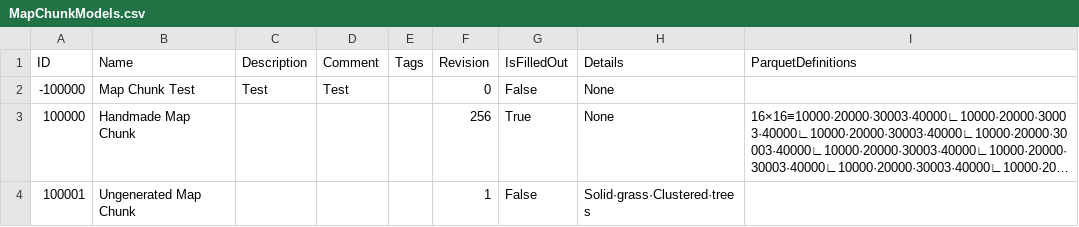
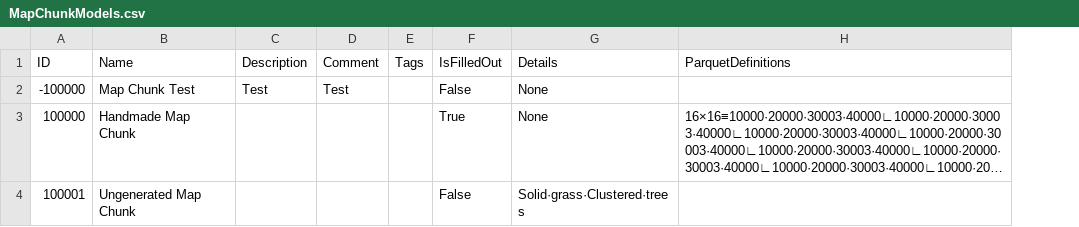
Before and after one commit to mxashlynn/Scribe, a CSV file: TestProject/MapChunkModels.csv, drawn as a sheet; long unchanged cells end in …; the diff names each change by its address in the sheet, - before the commit and + after, or states it on an @@ line.

Commit message:
Removes revision count on maps.

```diff
--- a/TestProject/MapChunkModels.csv
+++ b/TestProject/MapChunkModels.csv
-column F (Revision), rows 2-4: 0 | 256 | 1
```
Also changed, not shown: TestProject/MapRegionModels.csv, TestProject/MapRegionSketches.csv.
